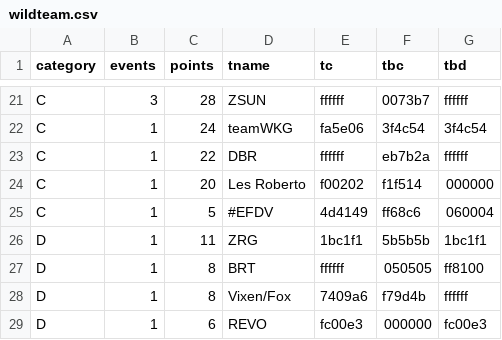
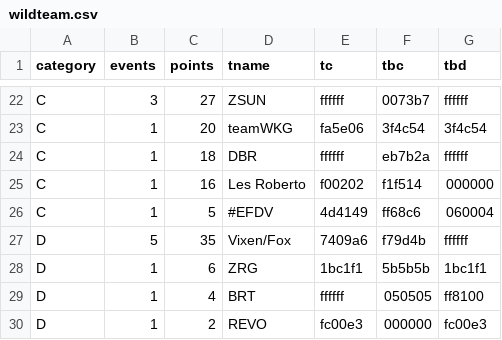
Before and after one commit to jessicah/boltrace.team, a CSV file: _data/wildteam.csv, drawn as a sheet; only a part is shown, gaps mark what is left out; removed rows and columns are numbered as before the commit, all else as after; the diff covers the shown part only; the diff names each change by its address in the sheet, - before the commit and + after, or states it on an @@ line.

```diff
--- a/_data/wildteam.csv
+++ b/_data/wildteam.csv
-C22 (points): 28
+C22 (points): 27
-C23 (points): 24
+C23 (points): 20
-C24 (points): 22
+C24 (points): 18
-C25 (points): 20
+C25 (points): 16
+row 27: D | 5 | 35 | Vixen/Fox | 7409a6 | f79d4b | ffffff
-C28 (points): 11
+C28 (points): 6
-C29 (points): 8
+C29 (points): 4
-row 28: D | 1 | 8 | Vixen/Fox | 7409a6 | f79d4b | ffffff
-C30 (points): 6
+C30 (points): 2
```
Also changed, not shown: 6 added rows, 5 removed rows and 21 edited cells elsewhere in this file, _data/wild.csv.
